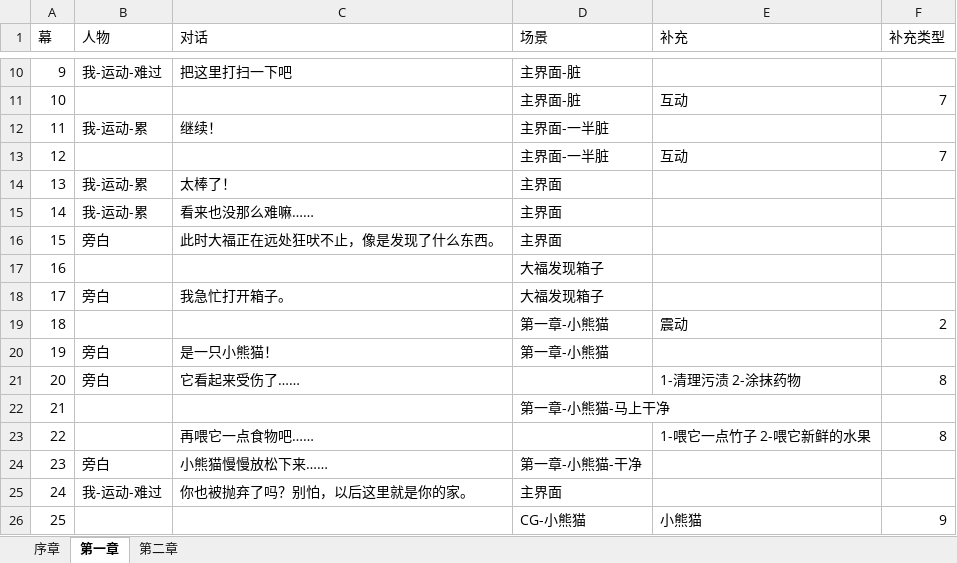
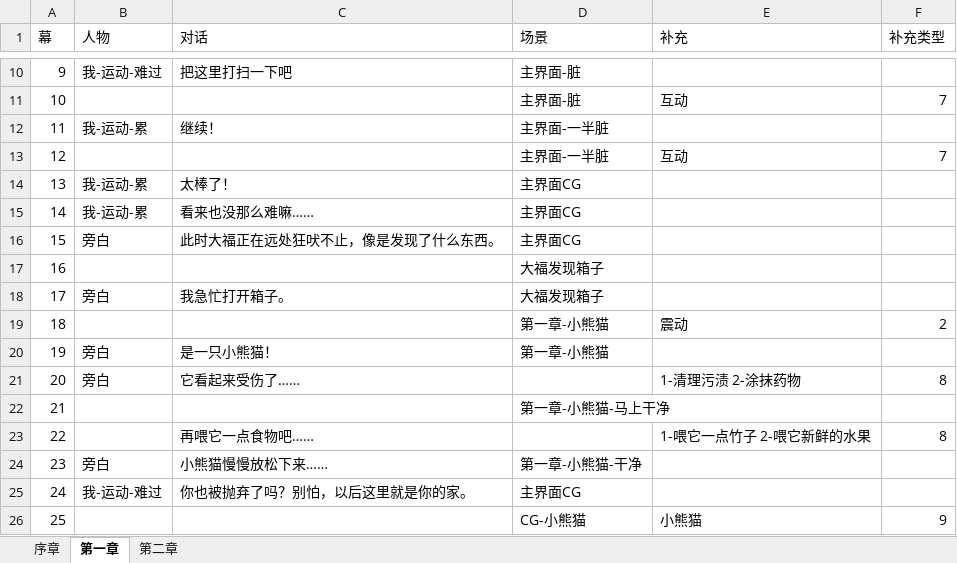
Before and after one commit to wynne1204/wynnezoo, an Excel workbook: 剧情.xlsx, sheet 第一章, drawn as a sheet; only a part is shown, gaps mark what is left out; values as stored, in another font and other column widths than the file's, no borders; the diff names each change by its address in the sheet, - before the commit and + after, or states it on an @@ line.

```diff
--- a/剧情.xlsx (sheet 第一章)
+++ b/剧情.xlsx (sheet 第一章)
-D14:D16 (场景): 主界面
+D14:D16 (场景): 主界面CG
-D25 (场景): 主界面
+D25 (场景): 主界面CG
```
Also changed, not shown: 44 other files.
